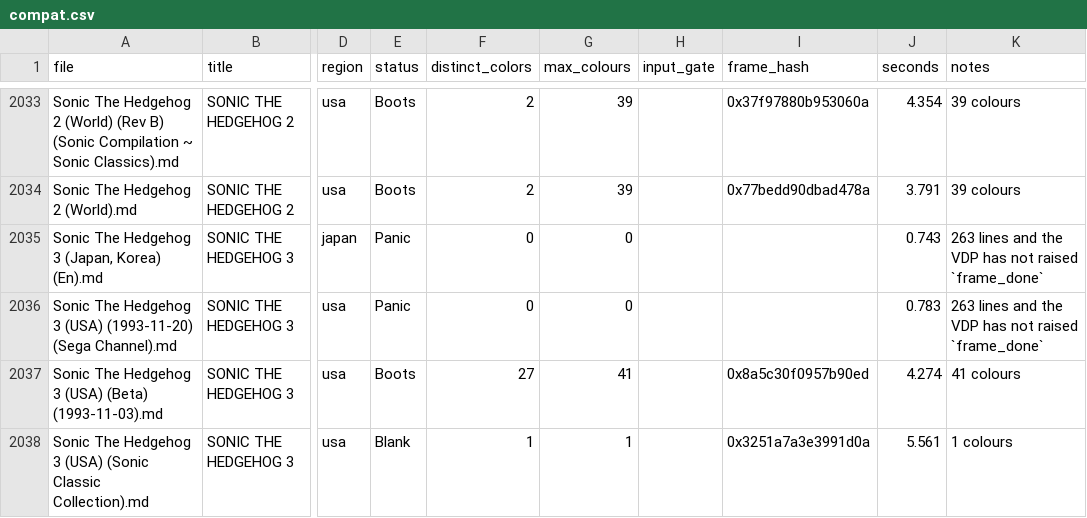
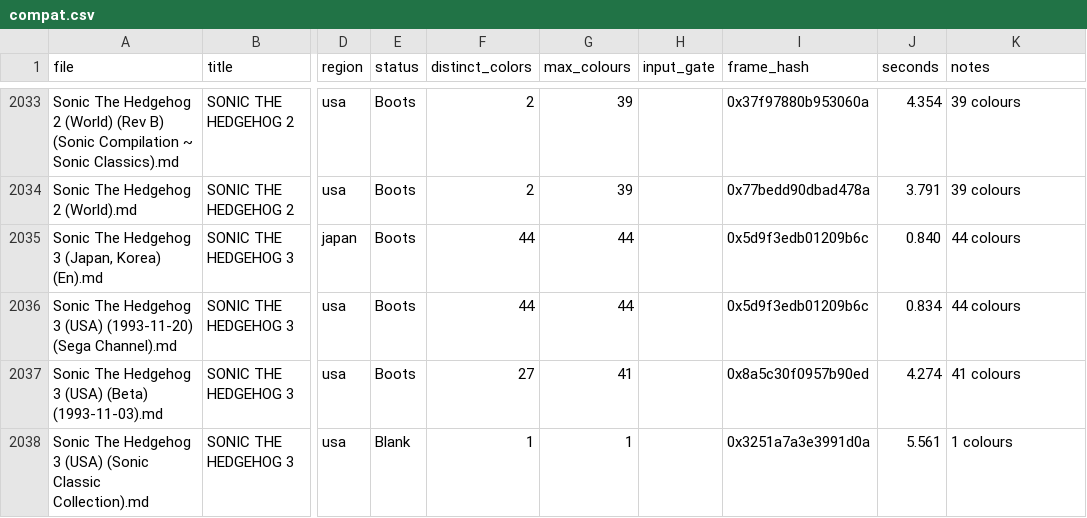
Before and after one commit to scottjab/rustsega, a CSV file: docs/compat.csv, drawn as a sheet; only a part is shown, gaps mark what is left out; the diff covers the shown part only; the diff names each change by its address in the sheet, - before the commit and + after, or states it on an @@ line.

Commit message:
genesis: resweep #354's frame_done class, all 26 carts now draw a picture (#521) (#523)
Re-measured the 26 carts of the #354 `frame_done` watchdog class on current
main (`50c3431`, #517) and on its parent `7d979ca`, one bounded run each:
`timeout 120 headless run <rom> --frames 600 --max-colours --colours --hash`.

Both binaries were built in the same `CARGO_TARGET_DIR` from the same
workspace before comparing, and the after binary was rebuilt and `cmp`-verified
byte-identical before its numbers were believed (the #354 measurement hazard).

At `7d979ca`: 24 Panic (all `frame_done`), 2 Boots.
At `50c3431`: 26 Boots, none blank, none panicking.

`docs/compat.csv`: 26 rows moved from `Panic` to `Boots`, with the checkpoint
frame hash, checkpoint colour count and the widest frame of the 600-frame run.
Title, serial and region are the committed bytes, untouched.

```diff
--- a/docs/compat.csv
+++ b/docs/compat.csv
-E2035:E2036 (status): Panic
+E2035:E2036 (status): Boots
-F2035:F2036 (distinct_colors): 0
+F2035:F2036 (distinct_colors): 44
-G2035:G2036 (max_colours): 0
+G2035:G2036 (max_colours): 44
-I2035:I2036 (frame_hash): (empty)
+I2035:I2036 (frame_hash): 0x5d9f3edb01209b6c
-J2035 (seconds): 0.743
+J2035 (seconds): 0.840
-K2035:K2036 (notes): 263 lines and the VDP has not raised `frame_done`
+K2035:K2036 (notes): 44 colours
-J2036 (seconds): 0.783
+J2036 (seconds): 0.834
```
Also changed, not shown: 144 edited cells elsewhere in this file.
